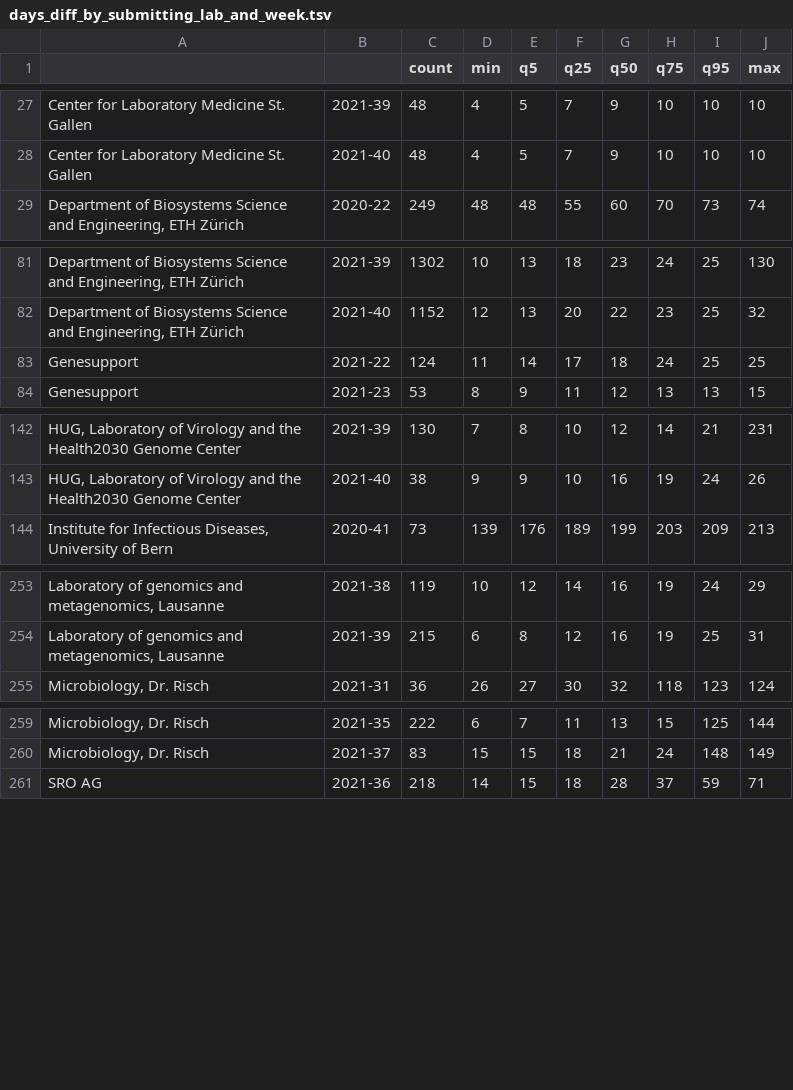
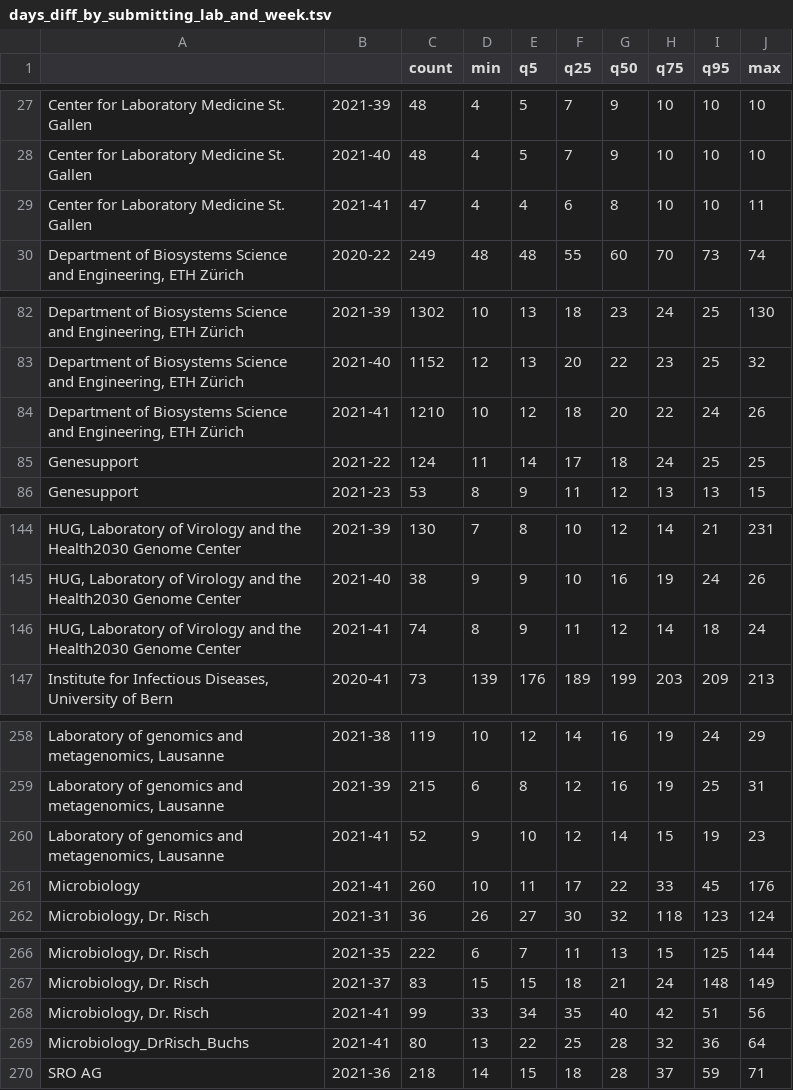
Before and after one commit to corneliusroemer/submit-stats, a TSV file: days_diff_by_submitting_lab_and_week.tsv, drawn as a sheet; only a part is shown, gaps mark what is left out; the diff covers the shown part only.

```diff
--- a/days_diff_by_submitting_lab_and_week.tsv
+++ b/days_diff_by_submitting_lab_and_week.tsv
@@ -28,2 +28,3 @@ Center for Laboratory Medicine St. Gallen	2021-39	48	4	5	7	9	10	10	10
 Center for Laboratory Medicine St. Gallen	2021-40	48	4	5	7	9	10	10	10
+Center for Laboratory Medicine St. Gallen	2021-41	47	4	4	6	8	10	10	11
 Department of Biosystems Science and Engineering, ETH Zürich	2020-22	249	48	48	55	60	70	73	74
@@ -82,2 +83,3 @@ Department of Biosystems Science and Engineering, ETH Zürich	2021-39	1302	10	13
 Department of Biosystems Science and Engineering, ETH Zürich	2021-40	1152	12	13	20	22	23	25	32
+Department of Biosystems Science and Engineering, ETH Zürich	2021-41	1210	10	12	18	20	22	24	26
 Genesupport	2021-22	124	11	14	17	18	24	25	25
@@ -143,2 +145,3 @@ HUG, Laboratory of Virology and the Health2030 Genome Center	2021-39	130	7	8	10
 HUG, Laboratory of Virology and the Health2030 Genome Center	2021-40	38	9	9	10	16	19	24	26
+HUG, Laboratory of Virology and the Health2030 Genome Center	2021-41	74	8	9	11	12	14	18	24
 Institute for Infectious Diseases, University of Bern	2020-41	73	139	176	189	199	203	209	213
@@ -254,2 +259,4 @@ Laboratory of genomics and metagenomics, Lausanne	2021-38	119	10	12	14	16	19	24
 Laboratory of genomics and metagenomics, Lausanne	2021-39	215	6	8	12	16	19	25	31
+Laboratory of genomics and metagenomics, Lausanne	2021-41	52	9	10	12	14	15	19	23
+Microbiology	2021-41	260	10	11	17	22	33	45	176
 Microbiology, Dr. Risch	2021-31	36	26	27	30	32	118	123	124
@@ -260,2 +267,4 @@ Microbiology, Dr. Risch	2021-35	222	6	7	11	13	15	125	144
 Microbiology, Dr. Risch	2021-37	83	15	15	18	21	24	148	149
+Microbiology, Dr. Risch	2021-41	99	33	34	35	40	42	51	56
+Microbiology_DrRisch_Buchs	2021-41	80	13	22	25	28	32	36	64
 SRO AG	2021-36	218	14	15	18	28	37	59	71
```
Also changed, not shown: 2 added rows and 10 edited cells elsewhere in this file, days_diff_most_recent_weeks.tsv.
